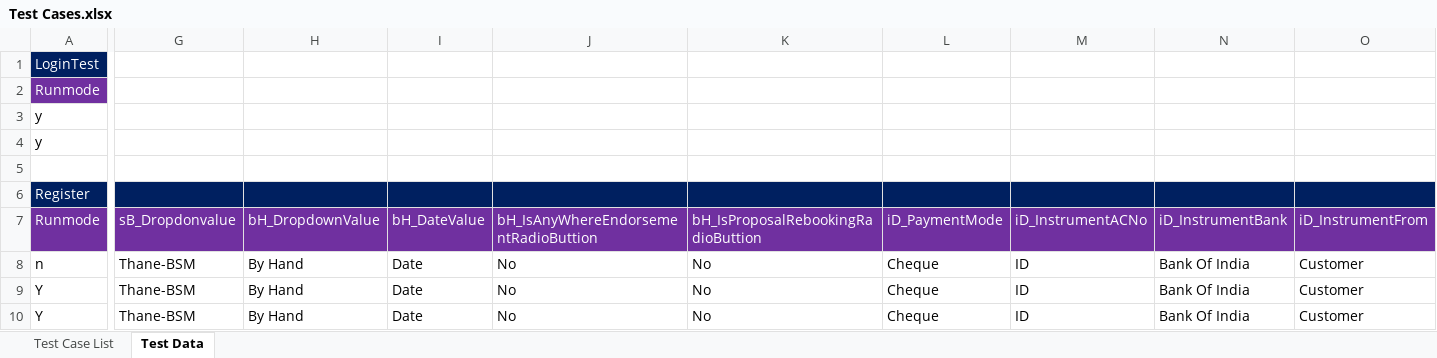
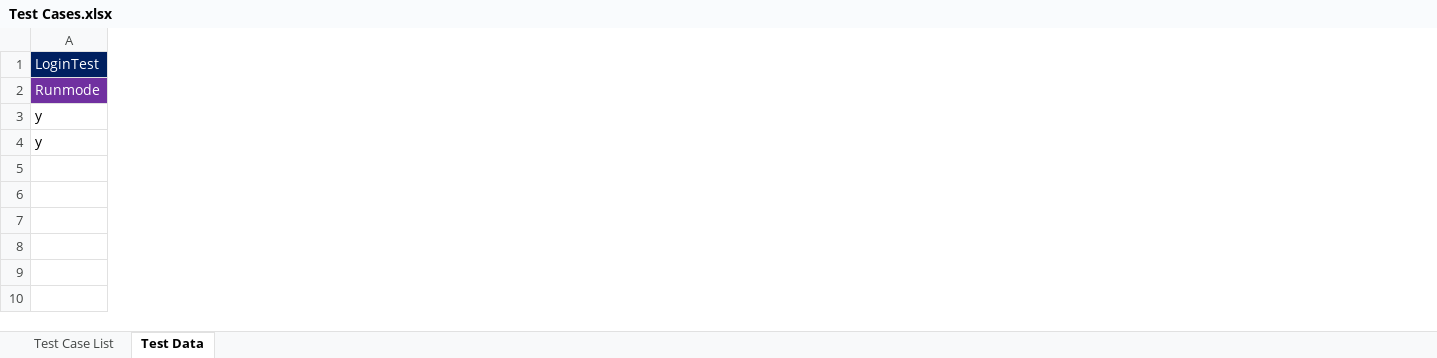
Before and after one commit to nandarao/PyramidPOC, an Excel workbook: src/main/java/excel/Test Cases.xlsx, sheet Test Data, drawn as a sheet; only a part is shown, gaps mark what is left out; values as stored, in another font and other column widths than the file's, no borders; conditional formats not drawn; rows hold the shown columns only; the diff covers the shown part only; the diff names each change by its address in the sheet, - before the commit and + after, or states it on an @@ line.

```diff
--- a/src/main/java/excel/Test Cases.xlsx (sheet Test Data)
+++ b/src/main/java/excel/Test Cases.xlsx (sheet Test Data)
-column G, empty
-column H, empty
-column I, empty
-column J, empty
-column K, empty
-column L, empty
-column M, empty
-column N, empty
-column O, empty
-row 5: (empty)
-row 6: Register
-row 7: Runmode | sB_Dropdonvalue | bH_DropdownValue | bH_DateValue | bH_IsAnyWhereEndorsementRadioButtion | bH_IsProposalRebookingRadioButtion | iD_PaymentMode | iD_InstrumentACNo | iD_InstrumentBank | iD_InstrumentFrom
-row 8: n | Thane-BSM | By Hand | Date | No | No | Cheque | ID | Bank Of India | Customer
-row 9: Y | Thane-BSM | By Hand | Date | No | No | Cheque | ID | Bank Of India | Customer
-row 10: Y | Thane-BSM | By Hand | Date | No | No | Cheque | ID | Bank Of India | Customer
```
Also changed, not shown: 35 removed columns and 2 edited cells elsewhere in this sheet, sheet Test Case List, 1 other file.
